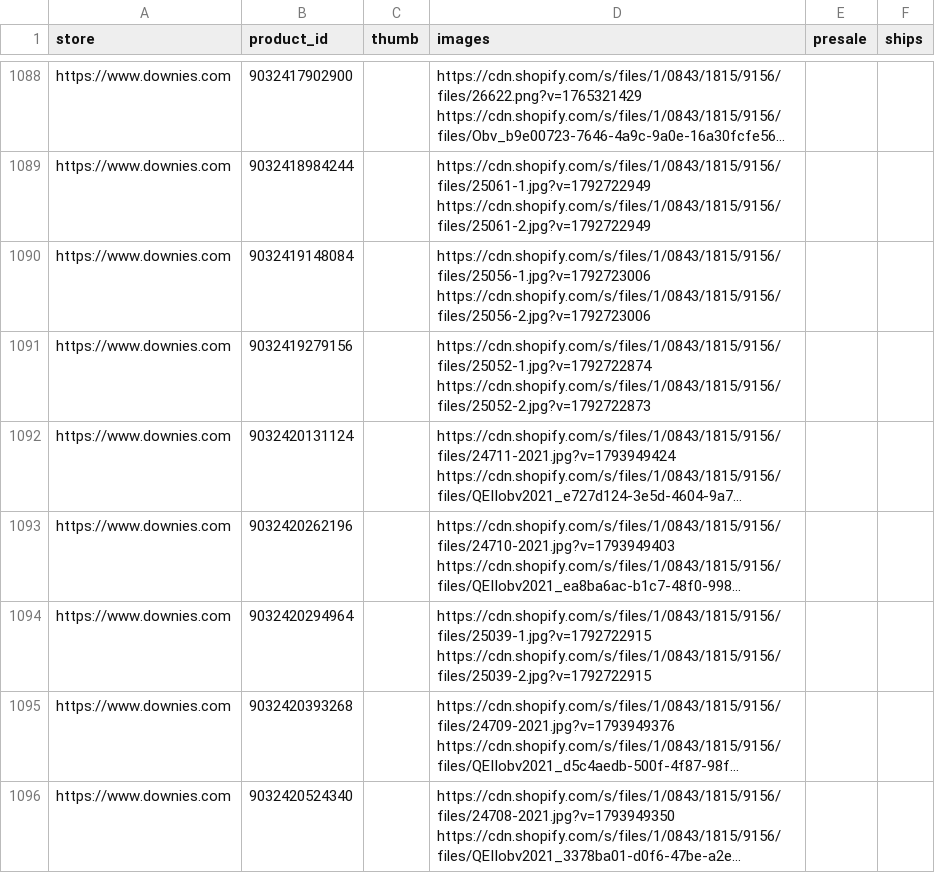
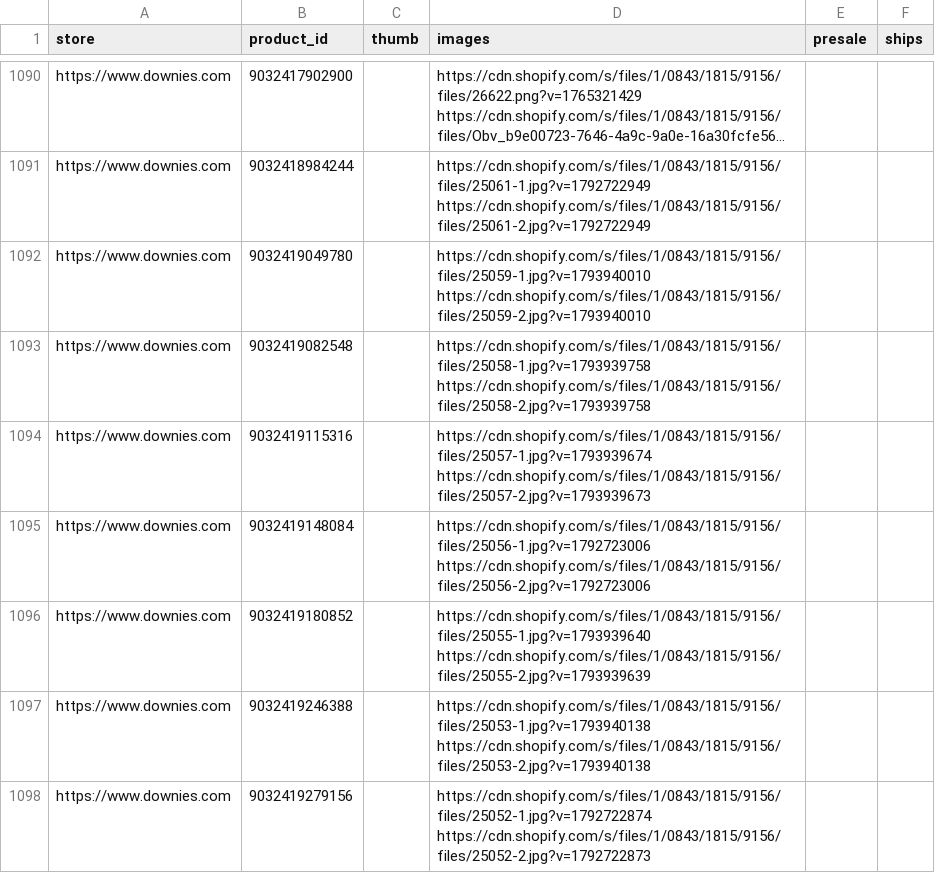
Before and after one commit to yazidTheThird/silver-market-heat-index, a CSV file: data/media.csv, drawn as a sheet; only a part is shown, gaps mark what is left out; the shorter side is filled out with more unchanged rows; long unchanged cells end in …; the diff covers the shown part only; the diff names each change by its address in the sheet, - before the commit and + after, or states it on an @@ line.

```diff
--- a/data/media.csv
+++ b/data/media.csv
+row 1092: https://www.downies.com | 9032419049780 |  | https://cdn.shopify.com/s/files/1/0843/1815/9156/files/25059-1.jpg?v=1793940010 https://cdn.shopify.com/s/files/1/0843/1815/9156/files/25059-2.jpg?v=1793940010
+row 1093: https://www.downies.com | 9032419082548 |  | https://cdn.shopify.com/s/files/1/0843/1815/9156/files/25058-1.jpg?v=1793939758 https://cdn.shopify.com/s/files/1/0843/1815/9156/files/25058-2.jpg?v=1793939758
+row 1094: https://www.downies.com | 9032419115316 |  | https://cdn.shopify.com/s/files/1/0843/1815/9156/files/25057-1.jpg?v=1793939674 https://cdn.shopify.com/s/files/1/0843/1815/9156/files/25057-2.jpg?v=1793939673
+row 1096: https://www.downies.com | 9032419180852 |  | https://cdn.shopify.com/s/files/1/0843/1815/9156/files/25055-1.jpg?v=1793939640 https://cdn.shopify.com/s/files/1/0843/1815/9156/files/25055-2.jpg?v=1793939639
+row 1097: https://www.downies.com | 9032419246388 |  | https://cdn.shopify.com/s/files/1/0843/1815/9156/files/25053-1.jpg?v=1793940138 https://cdn.shopify.com/s/files/1/0843/1815/9156/files/25053-2.jpg?v=1793940138
```
Also changed, not shown: 8 added rows and 1 edited cell elsewhere in this file, data/collection_health.csv, data/hot_groups.csv, 6 other files.
